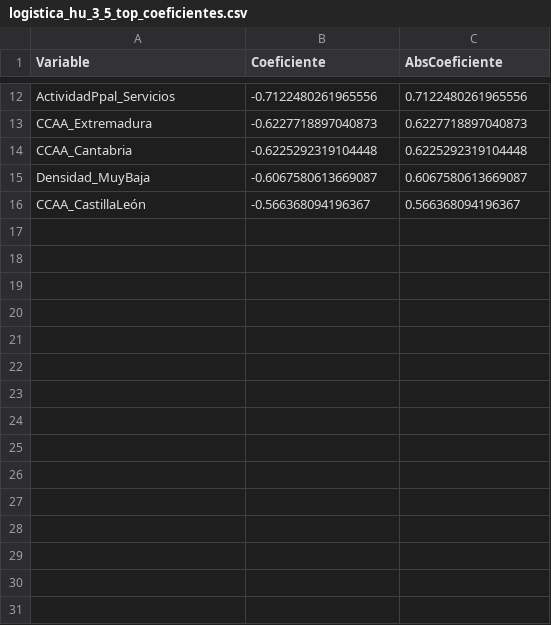
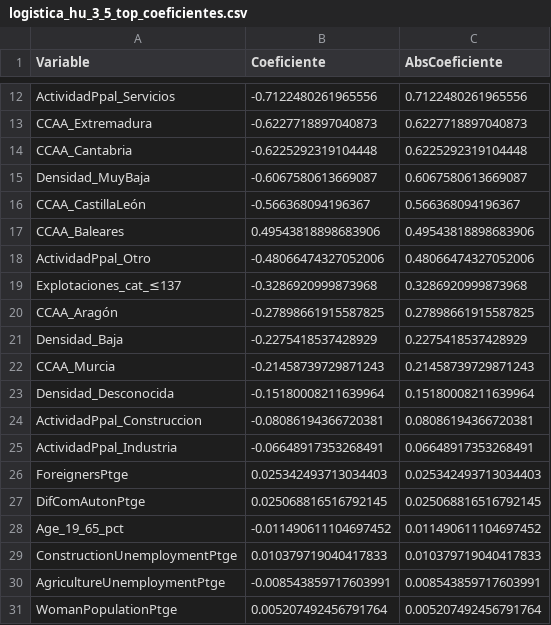
Before and after one commit to danielrawlins21/Mineria-de-datos-y-Modelizacion-Predictiva, a CSV file: outputs/tablas/logistica_hu_3_5_top_coeficientes.csv, drawn as a sheet; only a part is shown, gaps mark what is left out.

```diff
--- a/outputs/tablas/logistica_hu_3_5_top_coeficientes.csv
+++ b/outputs/tablas/logistica_hu_3_5_top_coeficientes.csv
@@ -16 +16,16 @@ Densidad_MuyBaja,-0.6067580613669087,0.6067580613669087
 CCAA_CastillaLeón,-0.566368094196367,0.566368094196367
+CCAA_Baleares,0.49543818898683906,0.49543818898683906
+ActividadPpal_Otro,-0.48066474327052006,0.48066474327052006
+Explotaciones_cat_≤137,-0.3286920999873968,0.3286920999873968
+CCAA_Aragón,-0.27898661915587825,0.27898661915587825
+Densidad_Baja,-0.2275418537428929,0.2275418537428929
+CCAA_Murcia,-0.21458739729871243,0.21458739729871243
+Densidad_Desconocida,-0.15180008211639964,0.15180008211639964
+ActividadPpal_Construccion,-0.08086194366720381,0.08086194366720381
+ActividadPpal_Industria,-0.06648917353268491,0.06648917353268491
+ForeignersPtge,0.025342493713034403,0.025342493713034403
+DifComAutonPtge,0.025068816516792145,0.025068816516792145
+Age_19_65_pct,-0.011490611104697452,0.011490611104697452
+ConstructionUnemploymentPtge,0.010379719040417833,0.010379719040417833
+AgricultureUnemploymentPtge,-0.008543859717603991,0.008543859717603991
+WomanPopulationPtge,0.005207492456791764,0.005207492456791764
```
Also changed, not shown: 5 other files.
